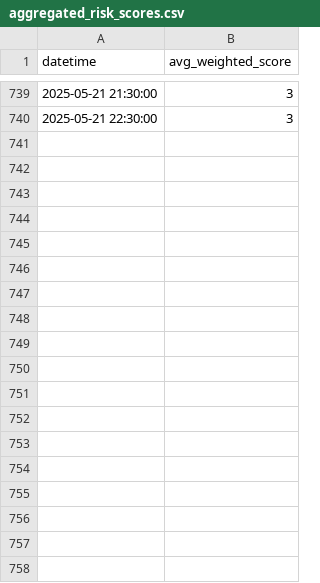
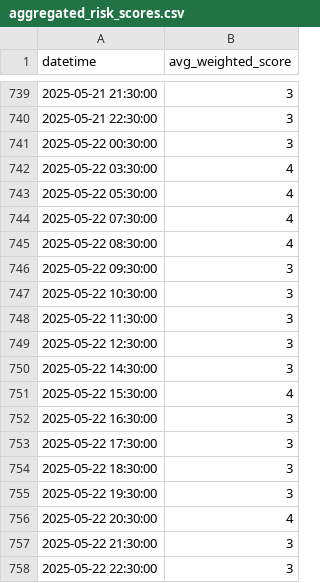
Before and after one commit to cassandra-soong/finrl-deepseek-stock-prediction, a CSV file: sentiment/aggregated_risk_scores.csv, drawn as a sheet; only a part is shown, gaps mark what is left out; the diff names each change by its address in the sheet, - before the commit and + after, or states it on an @@ line.

Commit message:
Sentiment - Automated run 2025-05-23 10:00:25

```diff
--- a/sentiment/aggregated_risk_scores.csv
+++ b/sentiment/aggregated_risk_scores.csv
+row 741: 2025-05-22 00:30:00 | 3
+row 742: 2025-05-22 03:30:00 | 4
+row 743: 2025-05-22 05:30:00 | 4
+row 744: 2025-05-22 07:30:00 | 4
+row 745: 2025-05-22 08:30:00 | 4
+row 746: 2025-05-22 09:30:00 | 3
+row 747: 2025-05-22 10:30:00 | 3
+row 748: 2025-05-22 11:30:00 | 3
+row 749: 2025-05-22 12:30:00 | 3
+row 750: 2025-05-22 14:30:00 | 3
+row 751: 2025-05-22 15:30:00 | 4
+row 752: 2025-05-22 16:30:00 | 3
+row 753: 2025-05-22 17:30:00 | 3
+row 754: 2025-05-22 18:30:00 | 3
+row 755: 2025-05-22 19:30:00 | 3
+row 756: 2025-05-22 20:30:00 | 4
+row 757: 2025-05-22 21:30:00 | 3
+row 758: 2025-05-22 22:30:00 | 3
```
Also changed, not shown: sentiment/temp/date_risk.csv, 1 other file.
